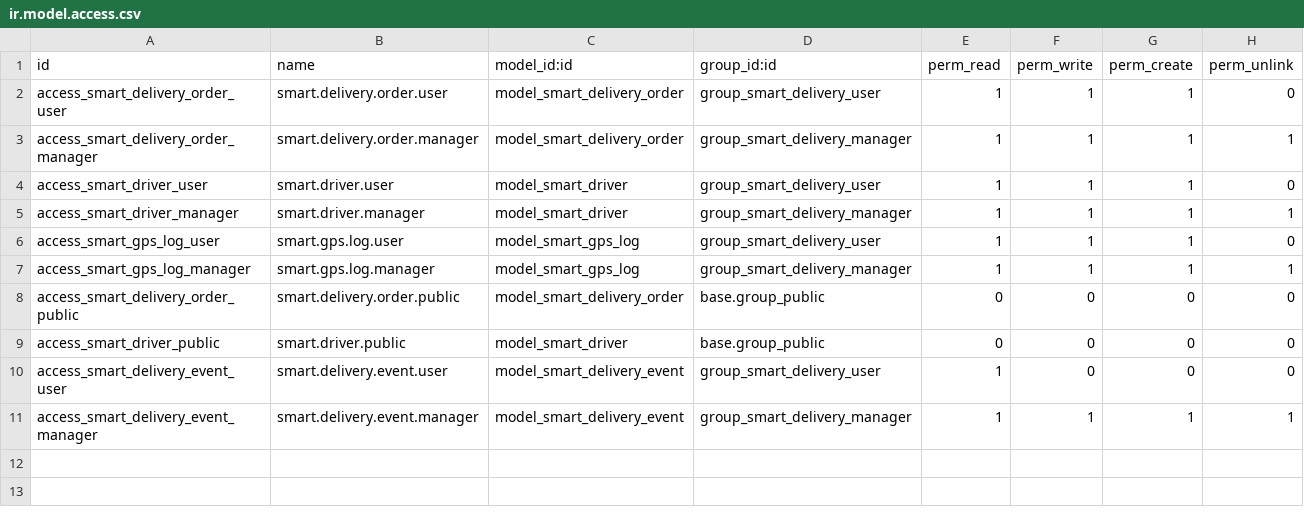
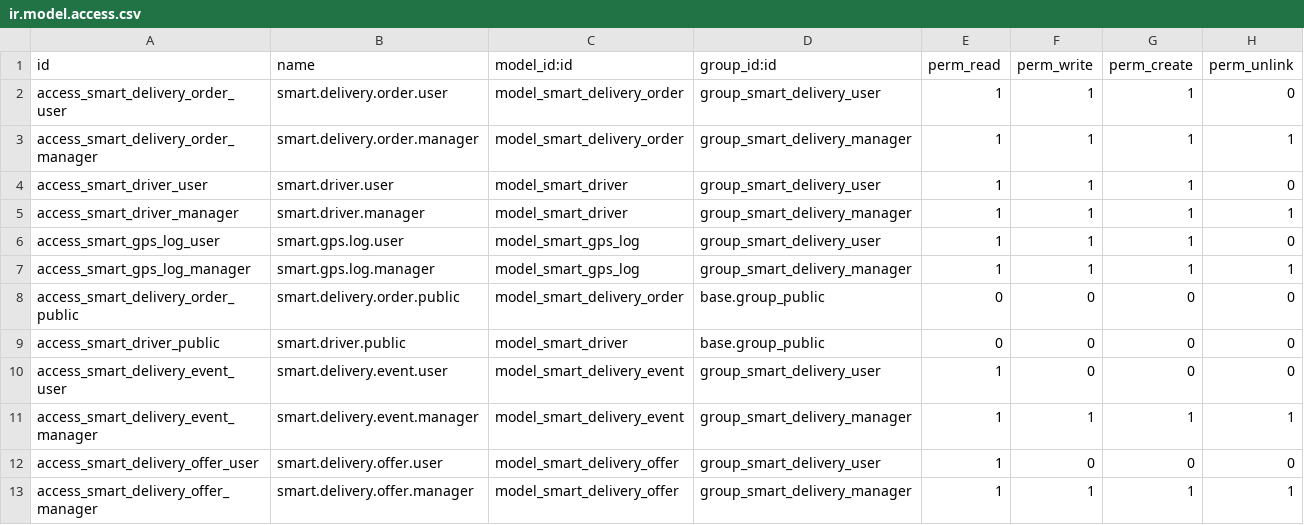
Before and after one commit to khansahab525/odoo_smart_parcel, a CSV file: smart_delivery/security/ir.model.access.csv, drawn as a sheet; the diff names each change by its address in the sheet, - before the commit and + after, or states it on an @@ line.

```diff
--- a/smart_delivery/security/ir.model.access.csv
+++ b/smart_delivery/security/ir.model.access.csv
+row 12: access_smart_delivery_offer_user | smart.delivery.offer.user | model_smart_delivery_offer | group_smart_delivery_user | 1 | 0 | 0 | 0
+row 13: access_smart_delivery_offer_manager | smart.delivery.offer.manager | model_smart_delivery_offer | group_smart_delivery_manager | 1 | 1 | 1 | 1
```
Also changed, not shown: 16 other files.
